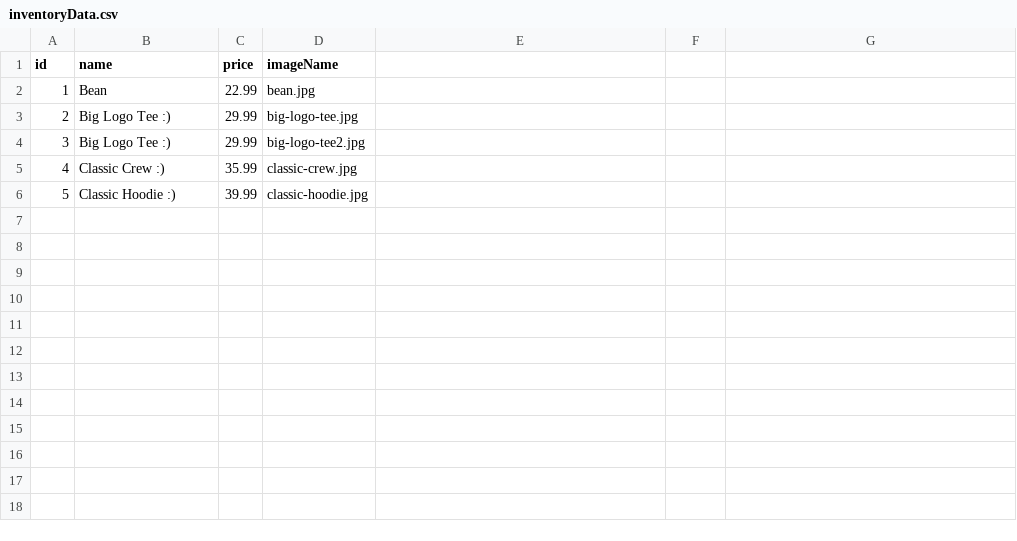
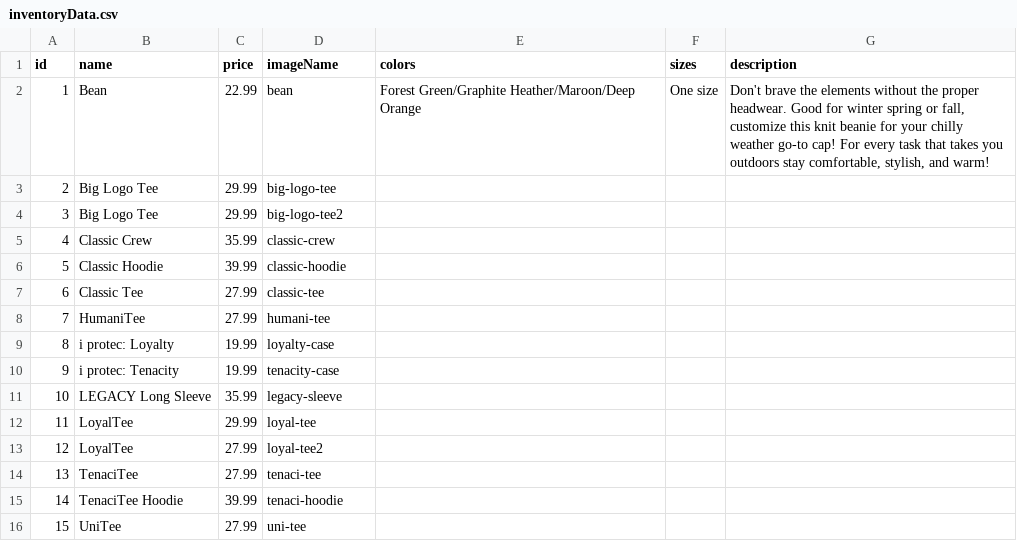
Before and after one commit to harsohailB/Jambo, a CSV file: src/assets/catalog/inventoryData.csv, drawn as a sheet.

```diff
--- a/src/assets/catalog/inventoryData.csv
+++ b/src/assets/catalog/inventoryData.csv
@@ -1,6 +1,16 @@
-id,name,price,imageName
-1,Bean,22.99,bean.jpg
-2,Big Logo Tee :),29.99,big-logo-tee.jpg
-3,Big Logo Tee :),29.99,big-logo-tee2.jpg
-4,Classic Crew :),35.99,classic-crew.jpg
-5,Classic Hoodie :),39.99,classic-hoodie.jpg
+id,name,price,imageName,colors,sizes,description
+1,Bean,22.99,bean,Forest Green/Graphite Heather/Maroon/Deep Orange,One size,"Don't brave the elements without the proper headwear. Good for winter spring or fall, customize this knit beanie for your chilly weather go-to cap! For every task that takes you outdoors stay comfortable, stylish, and warm!"
+2,Big Logo Tee,29.99,big-logo-tee,,,
+3,Big Logo Tee,29.99,big-logo-tee2,,,
+4,Classic Crew,35.99,classic-crew,,,
+5,Classic Hoodie,39.99,classic-hoodie,,,
+6,Classic Tee,27.99,classic-tee,,,
+7,HumaniTee,27.99,humani-tee,,,
+8,i protec: Loyalty,19.99,loyalty-case,,,
+9,i protec: Tenacity,19.99,tenacity-case,,,
+10,LEGACY Long Sleeve,35.99,legacy-sleeve,,,
+11,LoyalTee,29.99,loyal-tee,,,
+12,LoyalTee,27.99,loyal-tee2,,,
+13,TenaciTee,27.99,tenaci-tee,,,
+14,TenaciTee Hoodie,39.99,tenaci-hoodie,,,
+15,UniTee,27.99,uni-tee,,,
```
Also changed, not shown: 33 other files.
